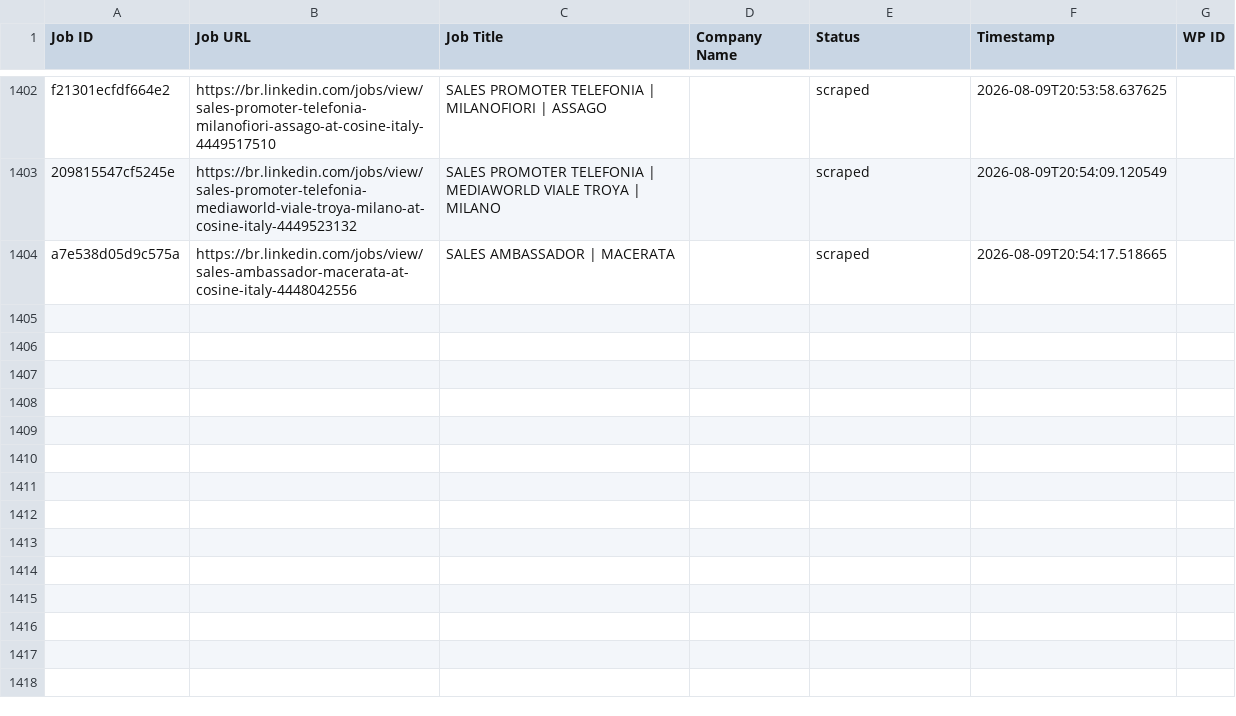
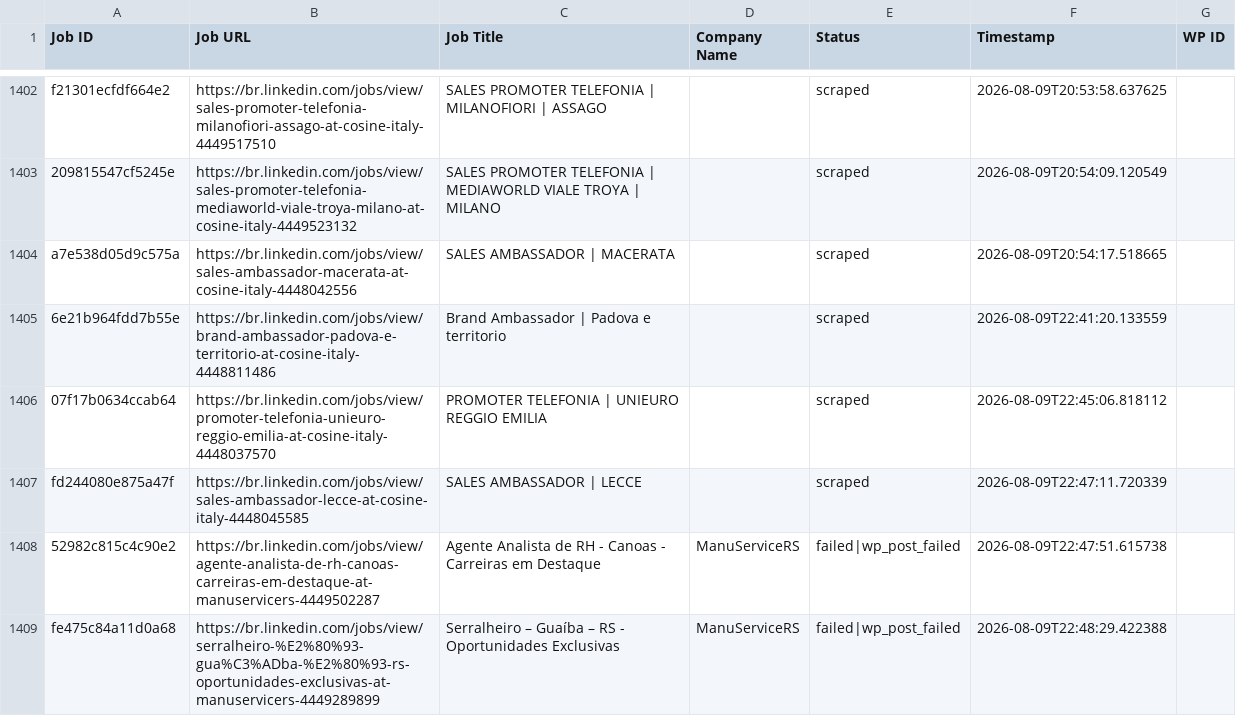
Before and after one commit to mimusdesign/me, a CSV file: processed_jobs.csv, drawn as a sheet; only a part is shown, gaps mark what is left out; the diff names each change by its address in the sheet, - before the commit and + after, or states it on an @@ line.

```diff
--- a/processed_jobs.csv
+++ b/processed_jobs.csv
+row 1405: 6e21b964fdd7b55e | https://br.linkedin.com/jobs/view/brand-ambassador-padova-e-territorio-at-cosine-italy-4448811486 | Brand Ambassador | Padova e territorio |  | scraped | 2026-08-09T22:41:20.133559
+row 1406: 07f17b0634ccab64 | https://br.linkedin.com/jobs/view/promoter-telefonia-unieuro-reggio-emilia-at-cosine-italy-4448037570 | PROMOTER TELEFONIA | UNIEURO REGGIO EMILIA |  | scraped | 2026-08-09T22:45:06.818112
+row 1407: fd244080e875a47f | https://br.linkedin.com/jobs/view/sales-ambassador-lecce-at-cosine-italy-4448045585 | SALES AMBASSADOR | LECCE |  | scraped | 2026-08-09T22:47:11.720339
+row 1408: 52982c815c4c90e2 | https://br.linkedin.com/jobs/view/agente-analista-de-rh-canoas-carreiras-em-destaque-at-manuservicers-4449502287 | Agente Analista de RH - Canoas - Carreiras em Destaque | ManuServiceRS | failed|wp_post_failed | 2026-08-09T22:47:51.615738
+row 1409: fe475c84a11d0a68 | https://br.linkedin.com/jobs/view/serralheiro-%E2%80%93-gua%C3%ADba-%E2%80%93-rs-oportunidades-exclusivas-at-manuservicers-4449289899 | Serralheiro – Guaíba – RS - Oportunidades Exclusivas | ManuServiceRS | failed|wp_post_failed | 2026-08-09T22:48:29.422388
```
